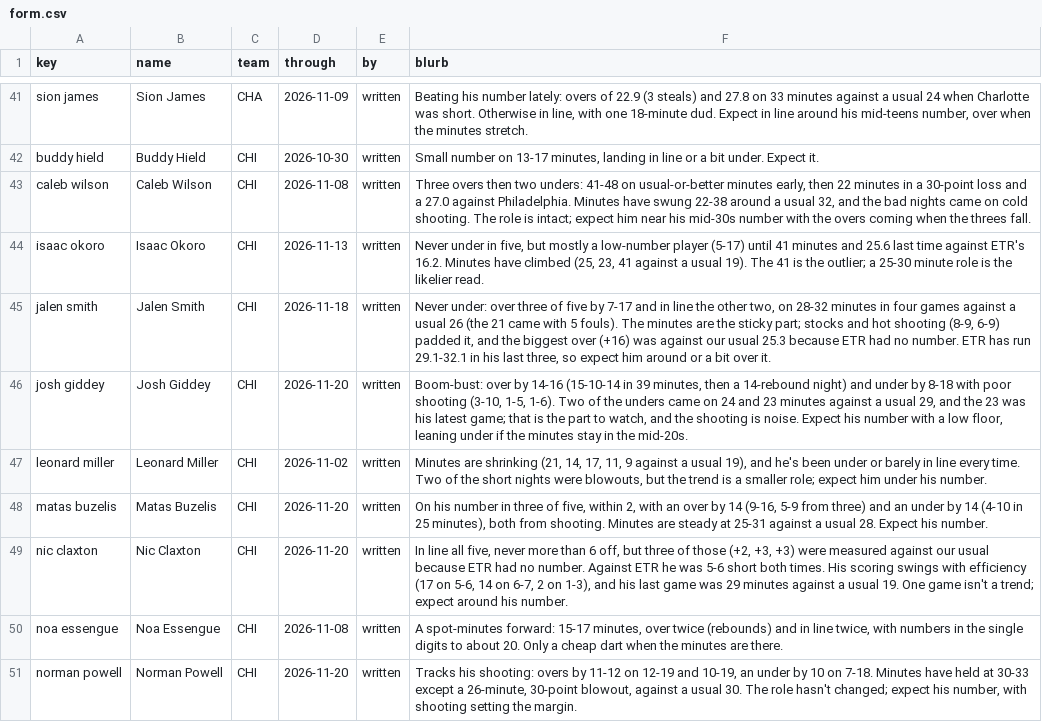
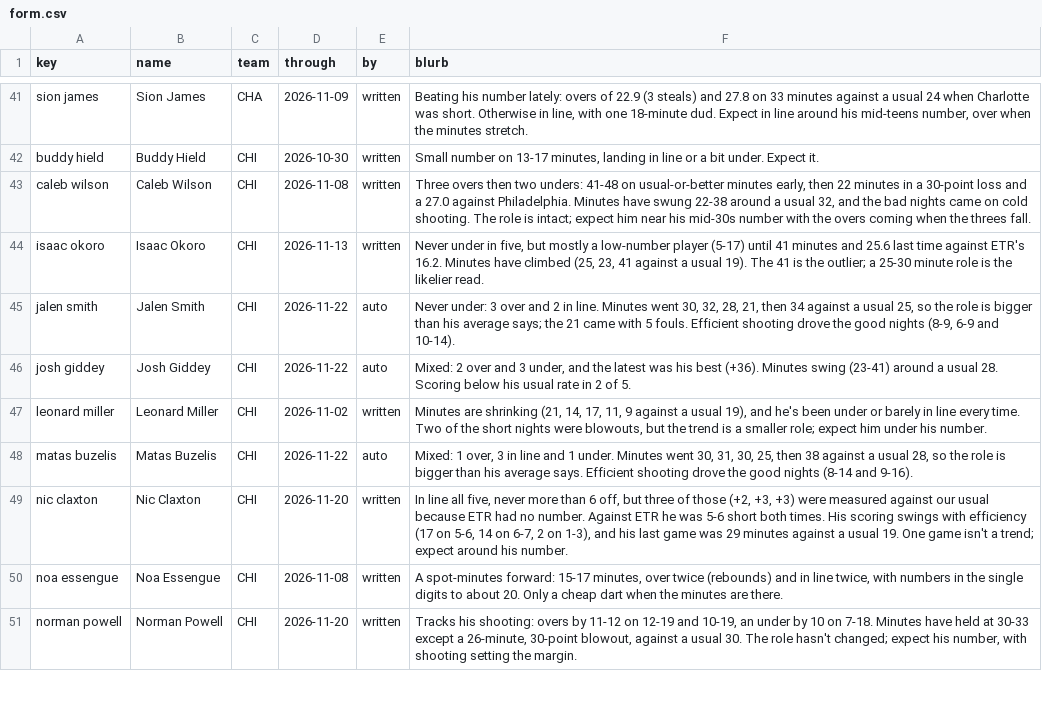
Before and after one commit to JonBoyBeats/br_rankings, a CSV file: analysis/nba/form.csv, drawn as a sheet; only a part is shown, gaps mark what is left out; the diff covers the shown part only.

Commit message:
NBA daily: Recent notes through 2026-11-22

```diff
--- a/analysis/nba/form.csv
+++ b/analysis/nba/form.csv
@@ -44,6 +44,6 @@ caleb wilson,Caleb Wilson,CHI,2026-11-08,written,"Three overs then two unders: 4
 isaac okoro,Isaac Okoro,CHI,2026-11-13,written,"Never under in five, but mostly a low-number player (5-17) until 41 minutes and 25.6 last time against ETR's 16.2. Minutes have climbed (25, 23, 41 against a usual 19). The 41 is the outlier; a 25-30 minute role is the likelier read."
-jalen smith,Jalen Smith,CHI,2026-11-18,written,"Never under: over three of five by 7-17 and in line the other two, on 28-32 minutes in four games against a usual 26 (the 21 came with 5 fouls). The minutes are the sticky part; stocks and hot shooting (8-9, 6-9) padded it, and the biggest over (+16) was against our usual 25.3 because ETR had no number. ETR has run 29.1-32.1 in his last three, so expect him around or a bit over it."
-josh giddey,Josh Giddey,CHI,2026-11-20,written,"Boom-bust: over by 14-16 (15-10-14 in 39 minutes, then a 14-rebound night) and under by 8-18 with poor shooting (3-10, 1-5, 1-6). Two of the unders came on 24 and 23 minutes against a usual 29, and the 23 was his latest game; that is the part to watch, and the shooting is noise. Expect his number with a low floor, leaning under if the minutes stay in the mid-20s."
+jalen smith,Jalen Smith,CHI,2026-11-22,auto,"Never under: 3 over and 2 in line. Minutes went 30, 32, 28, 21, then 34 against a usual 25, so the role is bigger than his average says; the 21 came with 5 fouls. Efficient shooting drove the good nights (8-9, 6-9 and 10-14)."
+josh giddey,Josh Giddey,CHI,2026-11-22,auto,"Mixed: 2 over and 3 under, and the latest was his best (+36). Minutes swing (23-41) around a usual 28. Scoring below his usual rate in 2 of 5."
 leonard miller,Leonard Miller,CHI,2026-11-02,written,"Minutes are shrinking (21, 14, 17, 11, 9 against a usual 19), and he's been under or barely in line every time. Two of the short nights were blowouts, but the trend is a smaller role; expect him under his number."
-matas buzelis,Matas Buzelis,CHI,2026-11-20,written,"On his number in three of five, within 2, with an over by 14 (9-16, 5-9 from three) and an under by 14 (4-10 in 25 minutes), both from shooting. Minutes are steady at 25-31 against a usual 28. Expect his number."
+matas buzelis,Matas Buzelis,CHI,2026-11-22,auto,"Mixed: 1 over, 3 in line and 1 under. Minutes went 30, 31, 30, 25, then 38 against a usual 28, so the role is bigger than his average says. Efficient shooting drove the good nights (8-14 and 9-16)."
 nic claxton,Nic Claxton,CHI,2026-11-20,written,"In line all five, never more than 6 off, but three of those (+2, +3, +3) were measured against our usual because ETR had no number. Against ETR he was 5-6 short both times. His scoring swings with efficiency (17 on 5-6, 14 on 6-7, 2 on 1-3), and his last game was 29 minutes against a usual 19. One game isn't a trend; expect around his number."
```
Also changed, not shown: 2 added rows and 111 edited cells elsewhere in this file, analysis/nba/takes/2026-11-23_recent.csv, 2 other files.
